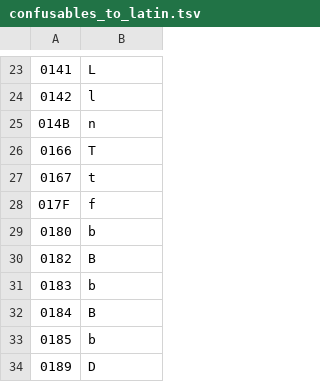
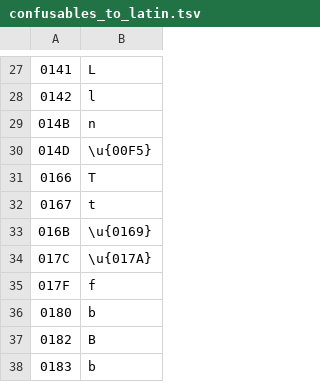
Before and after one commit to raeq/disarm, a TSV file: src/tables/data/confusables_to_latin.tsv, drawn as a sheet; only a part is shown, gaps mark what is left out; the shorter side is filled out with more unchanged rows; the diff covers the shown part only.

```diff
--- a/src/tables/data/confusables_to_latin.tsv
+++ b/src/tables/data/confusables_to_latin.tsv
@@ -25,4 +29,7 @@
 014B	n
+014D	\u{00F5}
 0166	T
 0167	t
+016B	\u{0169}
+017C	\u{017A}
 017F	f
```
Also changed, not shown: 14 added rows elsewhere in this file, 13 other files.
